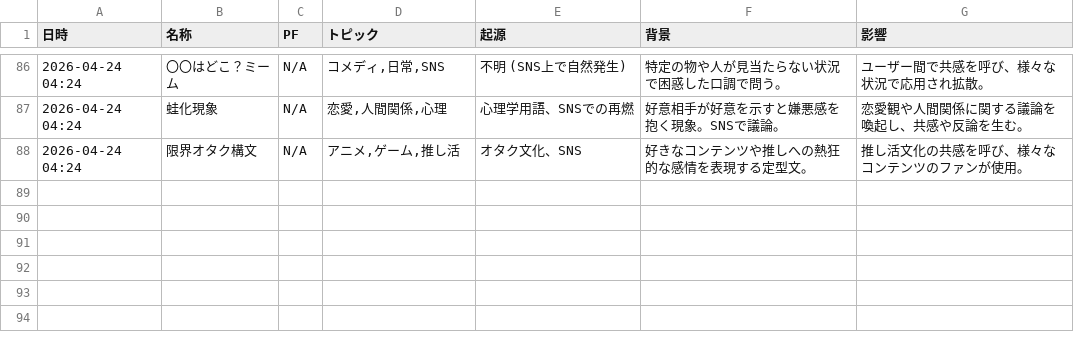
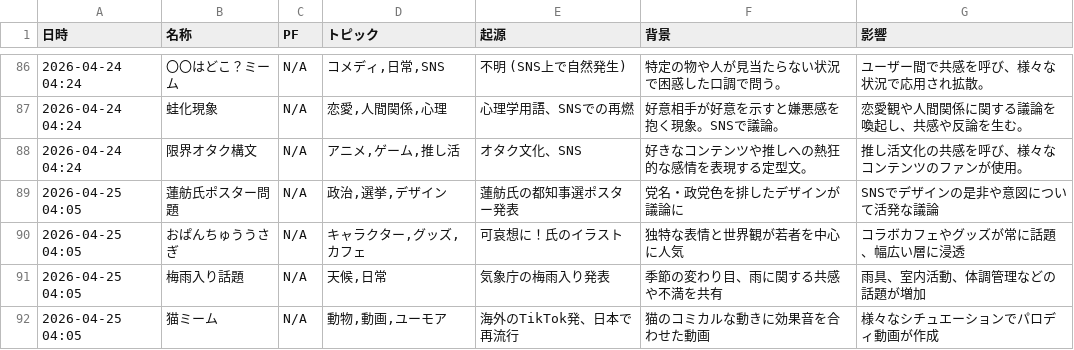
Before and after one commit to Hamaaan/sns-meme-reporting-jp, a CSV file: data/2026/2026-04_meme_trends.csv, drawn as a sheet; only a part is shown, gaps mark what is left out.

```diff
--- a/data/2026/2026-04_meme_trends.csv
+++ b/data/2026/2026-04_meme_trends.csv
@@ -88 +88,5 @@
 2026-04-24 04:24,限界オタク構文,N/A,"アニメ,ゲーム,推し活",オタク文化、SNS,好きなコンテンツや推しへの熱狂的な感情を表現する定型文。,推し活文化の共感を呼び、様々なコンテンツのファンが使用。
+2026-04-25 04:05,蓮舫氏ポスター問題,N/A,"政治,選挙,デザイン",蓮舫氏の都知事選ポスター発表,党名・政党色を排したデザインが議論に,SNSでデザインの是非や意図について活発な議論
+2026-04-25 04:05,おぱんちゅううさぎ,N/A,"キャラクター,グッズ,カフェ",可哀想に！氏のイラスト,独特な表情と世界観が若者を中心に人気,コラボカフェやグッズが常に話題、幅広い層に浸透
+2026-04-25 04:05,梅雨入り話題,N/A,"天候,日常",気象庁の梅雨入り発表,季節の変わり目、雨に関する共感や不満を共有,雨具、室内活動、体調管理などの話題が増加
+2026-04-25 04:05,猫ミーム,N/A,"動物,動画,ユーモア",海外のTikTok発、日本で再流行,猫のコミカルな動きに効果音を合わせた動画,様々なシチュエーションでパロディ動画が作成
```
Also changed, not shown: 1 other file.
